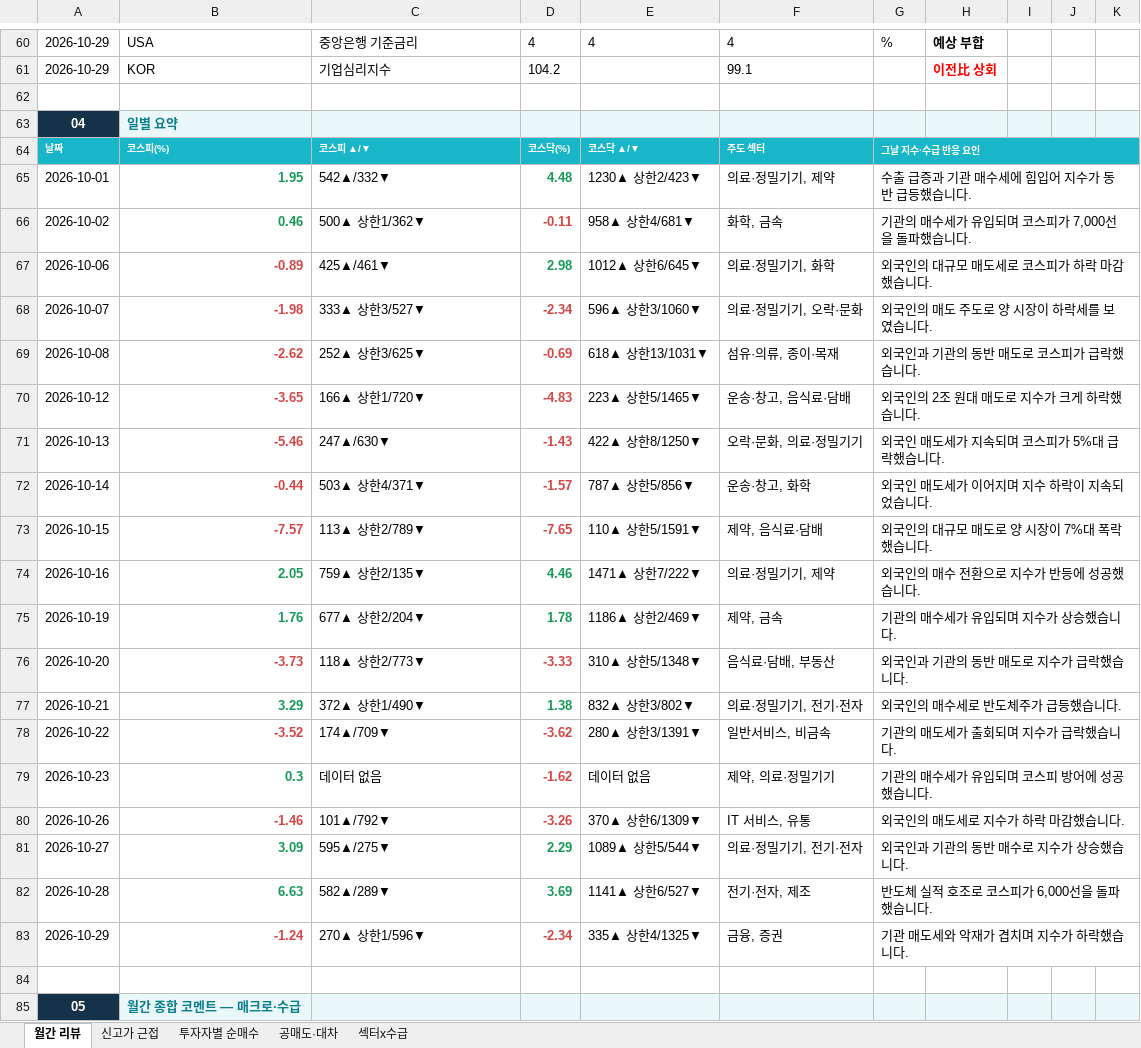
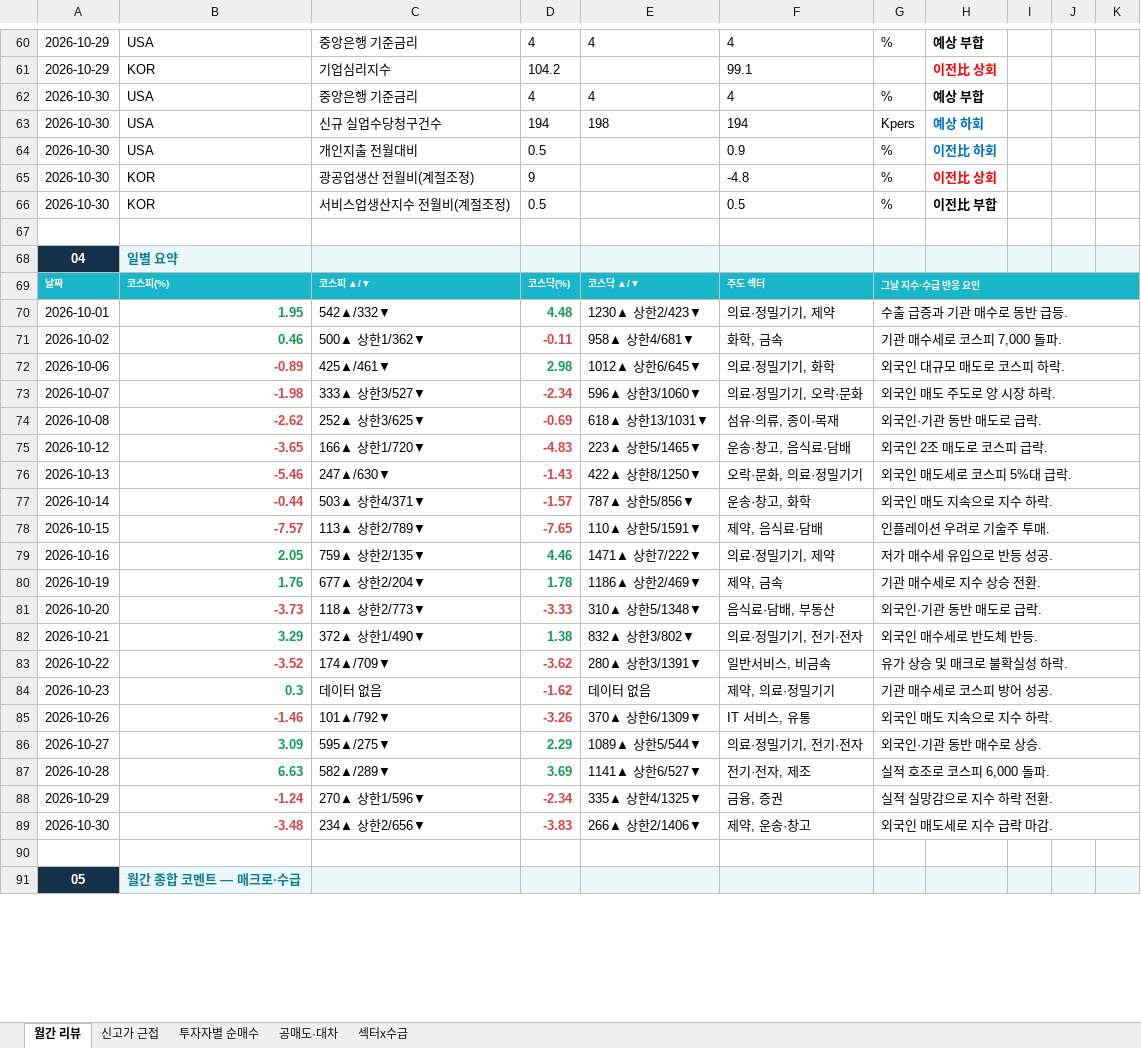
Before and after one commit to jykim0048/backtest_stock, an Excel workbook: public/monthly_review.xlsx, sheet 월간 리뷰, drawn as a sheet; only a part is shown, gaps mark what is left out; values as stored, in another font and other column widths than the file's, no borders; addresses are those after the commit; the diff covers the shown part only; the diff names each change by its address in the sheet, - before the commit and + after, or states it on an @@ line.

```diff
--- a/public/monthly_review.xlsx (sheet 월간 리뷰)
+++ b/public/monthly_review.xlsx (sheet 월간 리뷰)
+row 62: 2026-10-30 | USA | 중앙은행 기준금리 | 4 | 4 | 4 | % | 예상 부합
+row 63: 2026-10-30 | USA | 신규 실업수당청구건수 | 194 | 198 | 194 | Kpers | 예상 하회
+row 64: 2026-10-30 | USA | 개인지출 전월대비 | 0.5 |  | 0.9 | % | 이전比 하회
+row 65: 2026-10-30 | KOR | 광공업생산 전월비(계절조정) | 9 |  | -4.8 | % | 이전比 상회
+row 66: 2026-10-30 | KOR | 서비스업생산지수 전월비(계절조정) | 0.5 |  | 0.5 | % | 이전比 부합
-G70: 수출 급증과 기관 매수세에 힘입어 지수가 동반 급등했습니다.
+G70: 수출 급증과 기관 매수로 동반 급등.
-G71: 기관의 매수세가 유입되며 코스피가 7,000선을 돌파했습니다.
+G71: 기관 매수세로 코스피 7,000 돌파.
-G72: 외국인의 대규모 매도세로 코스피가 하락 마감했습니다.
+G72: 외국인 대규모 매도로 코스피 하락.
-G73: 외국인의 매도 주도로 양 시장이 하락세를 보였습니다.
+G73: 외국인 매도 주도로 양 시장 하락.
-G74: 외국인과 기관의 동반 매도로 코스피가 급락했습니다.
+G74: 외국인·기관 동반 매도로 급락.
-G75: 외국인의 2조 원대 매도로 지수가 크게 하락했습니다.
+G75: 외국인 2조 매도로 코스피 급락.
-G76: 외국인 매도세가 지속되며 코스피가 5%대 급락했습니다.
+G76: 외국인 매도세로 코스피 5%대 급락.
-G77: 외국인 매도세가 이어지며 지수 하락이 지속되었습니다.
+G77: 외국인 매도 지속으로 지수 하락.
-G78: 외국인의 대규모 매도로 양 시장이 7%대 폭락했습니다.
+G78: 인플레이션 우려로 기술주 투매.
-G79: 외국인의 매수 전환으로 지수가 반등에 성공했습니다.
+G79: 저가 매수세 유입으로 반등 성공.
-G80: 기관의 매수세가 유입되며 지수가 상승했습니다.
+G80: 기관 매수세로 지수 상승 전환.
-G81: 외국인과 기관의 동반 매도로 지수가 급락했습니다.
+G81: 외국인·기관 동반 매도로 급락.
-G82: 외국인의 매수세로 반도체주가 급등했습니다.
+G82: 외국인 매수세로 반도체 반등.
-G83: 기관의 매도세가 출회되며 지수가 급락했습니다.
+G83: 유가 상승 및 매크로 불확실성 하락.
-G84: 기관의 매수세가 유입되며 코스피 방어에 성공했습니다.
+G84: 기관 매수세로 코스피 방어 성공.
-G85: 외국인의 매도세로 지수가 하락 마감했습니다.
+G85: 외국인 매도 지속으로 지수 하락.
-G86: 외국인과 기관의 동반 매수로 지수가 상승했습니다.
+G86: 외국인·기관 동반 매수로 상승.
-G87: 반도체 실적 호조로 코스피가 6,000선을 돌파했습니다.
+G87: 실적 호조로 코스피 6,000 돌파.
-G88: 기관 매도세와 악재가 겹치며 지수가 하락했습니다.
+G88: 실적 실망감으로 지수 하락 전환.
+row 89: 2026-10-30 | -3.48 | 234▲ 상한2/656▼ | -3.83 | 266▲ 상한2/1406▼ | 제약, 운송·창고 | 외국인 매도세로 지수 급락 마감.
```
Also changed, not shown: 28 added rows, 28 removed rows, 166 edited cells, cell formats and merged cells elsewhere in this sheet, sheet 섹터x수급, sheet 투자자별 순매수, sheet 신고가 근접, sheet 공매도·대차, public/reports/monthly_review/2026-10.xlsx, 4 other files.
